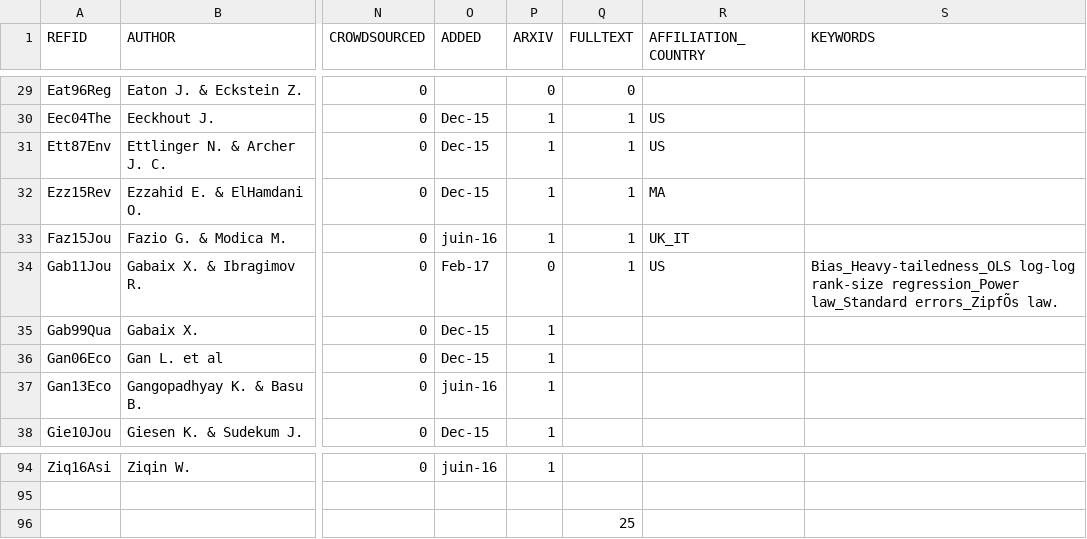
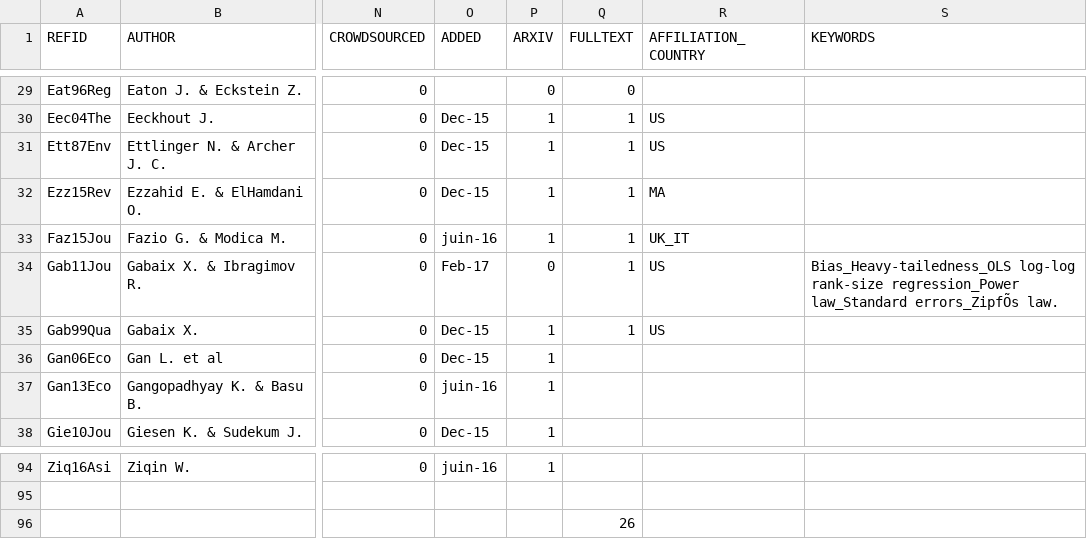
Before and after one commit to ClementineCttn/MetaZipf, a CSV file: data/zipf_refs.csv, drawn as a sheet; only a part is shown, gaps mark what is left out; the diff names each change by its address in the sheet, - before the commit and + after, or states it on an @@ line.

```diff
--- a/data/zipf_refs.csv
+++ b/data/zipf_refs.csv
-Q35 (FULLTEXT): (empty)
+Q35 (FULLTEXT): 1
-R35 (AFFILIATION_COUNTRY): (empty)
+R35 (AFFILIATION_COUNTRY): US
-Q96 (FULLTEXT): 25
+Q96 (FULLTEXT): 26
```
Also changed, not shown: 1 other file.
